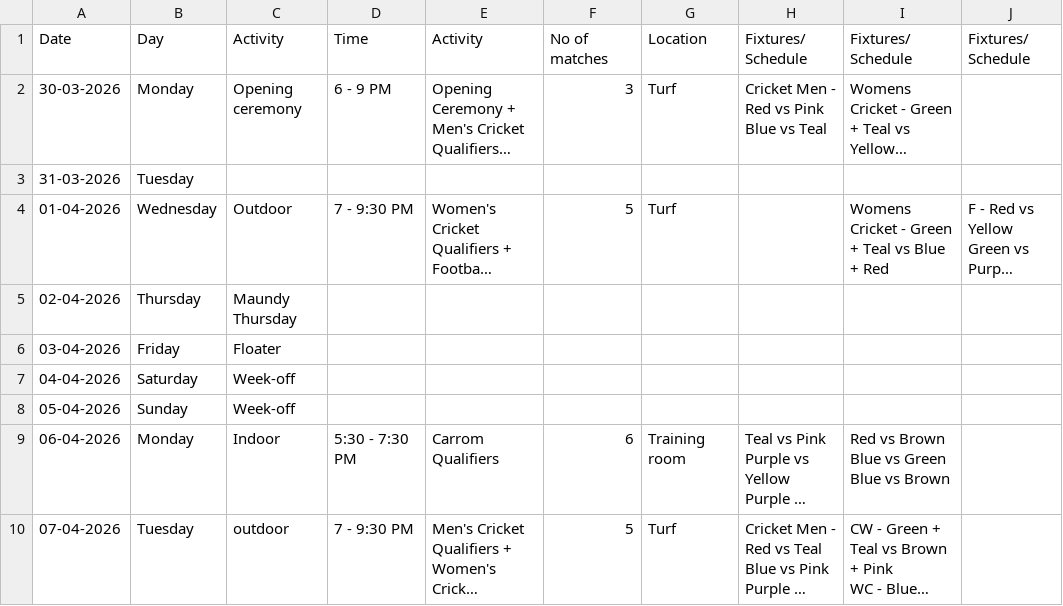
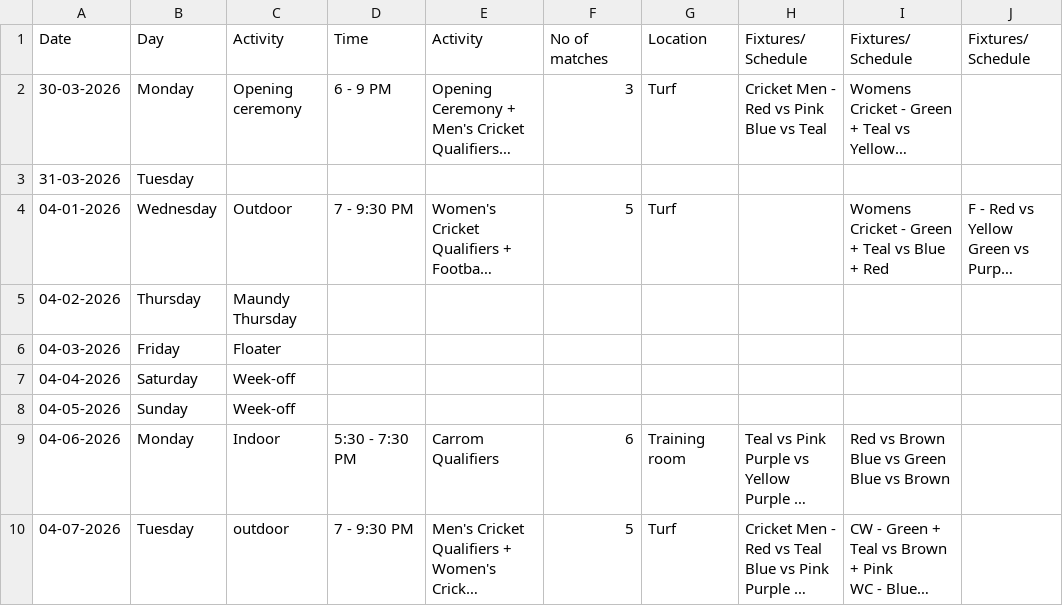
Before and after one commit to utkarsh-T19/isl-3, a CSV file: public/data/schedule_tentative.csv, drawn as a sheet; only a part is shown; long unchanged cells end in …; the diff covers the shown part only; the diff names each change by its address in the sheet, - before the commit and + after, or states it on an @@ line.

Commit message:
data: sync schedule_tentative.csv [14-Apr-2026 19:26]

```diff
--- a/public/data/schedule_tentative.csv
+++ b/public/data/schedule_tentative.csv
-A4: 01-04-2026
+A4: 04-01-2026
-A5: 02-04-2026
+A5: 04-02-2026
-A6: 03-04-2026
+A6: 04-03-2026
-A8: 05-04-2026
+A8: 04-05-2026
-A9: 06-04-2026
+A9: 04-06-2026
-A10: 07-04-2026
+A10: 04-07-2026
```
Also changed, not shown: 27 edited cells elsewhere in this file.
